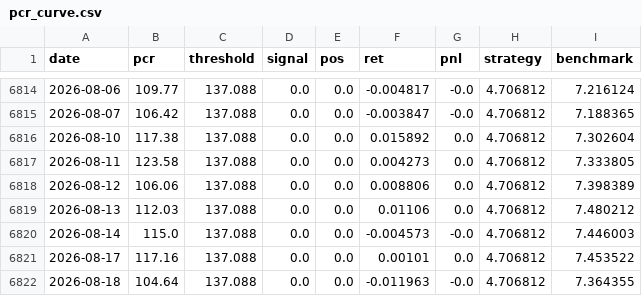
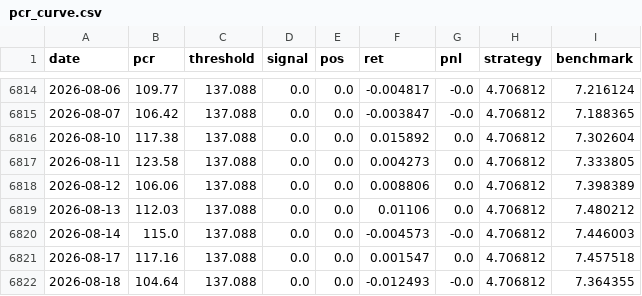
Before and after one commit to jonatw/finlab-txd, a CSV file: data/derived/pcr_curve.csv, drawn as a sheet; only a part is shown, gaps mark what is left out.

```diff
--- a/data/derived/pcr_curve.csv
+++ b/data/derived/pcr_curve.csv
@@ -6820,3 +6820,3 @@ date,pcr,threshold,signal,pos,ret,pnl,strategy,benchmark
 2026-08-14,115.0,137.088,0.0,0.0,-0.004573,-0.0,4.706812,7.446003
-2026-08-17,117.16,137.088,0.0,0.0,0.00101,0.0,4.706812,7.453522
-2026-08-18,104.64,137.088,0.0,0.0,-0.011963,-0.0,4.706812,7.364355
+2026-08-17,117.16,137.088,0.0,0.0,0.001547,0.0,4.706812,7.457518
+2026-08-18,104.64,137.088,0.0,0.0,-0.012493,-0.0,4.706812,7.364355
```
Also changed, not shown: data/derived/curve.csv, data/derived/metrics_daily.csv, 6 other files.
